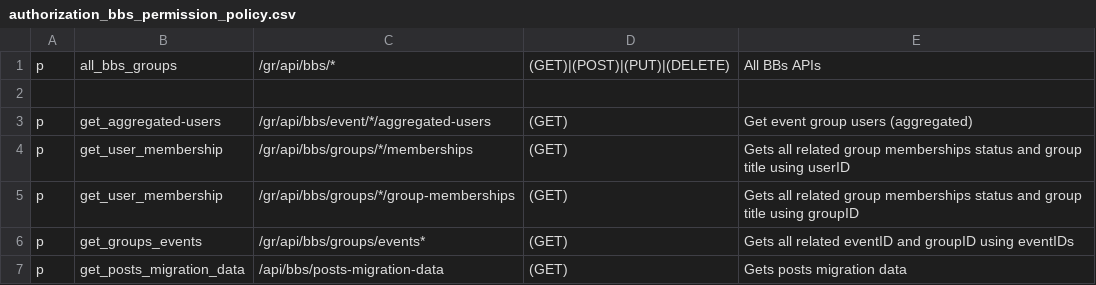
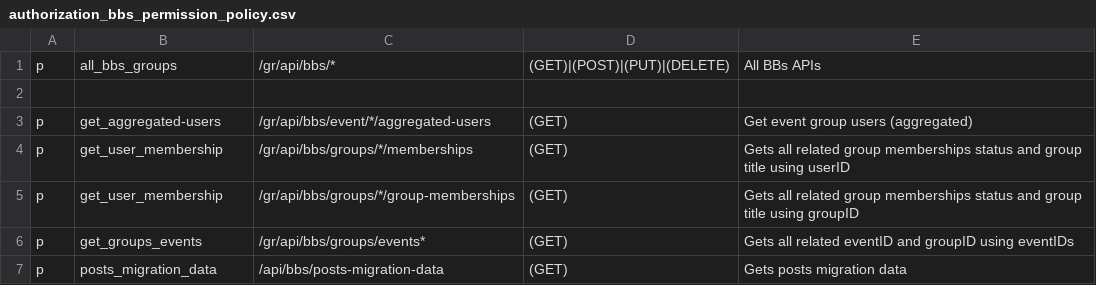
Before and after one commit to rokwire/groups-building-block, a CSV file: driver/web/authorization_bbs_permission_policy.csv, drawn as a sheet.

Commit message:
Use better name for double usage for setter api

```diff
--- a/driver/web/authorization_bbs_permission_policy.csv
+++ b/driver/web/authorization_bbs_permission_policy.csv
@@ -6,2 +6,2 @@ p, get_user_membership, /gr/api/bbs/groups/*/group-memberships, (GET), Gets all
 p, get_groups_events, /gr/api/bbs/groups/events*, (GET), Gets all related eventID and groupID using eventIDs
-p, get_posts_migration_data, /api/bbs/posts-migration-data, (GET), Gets posts migration data
+p, posts_migration_data, /api/bbs/posts-migration-data, (GET), Gets posts migration data
```
